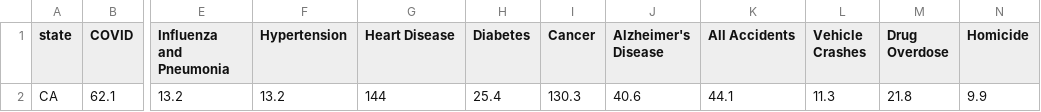
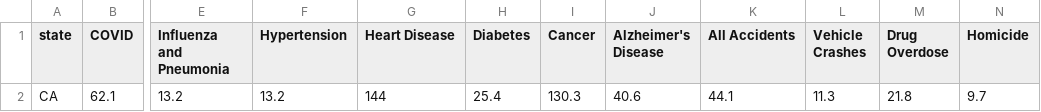
Before and after one commit to abcotvdata/safetytracker_losangeles, a CSV file: data/source/health/death_rates.csv, drawn as a sheet; only a part is shown, gaps mark what is left out; the diff names each change by its address in the sheet, - before the commit and + after, or states it on an @@ line.

```diff
--- a/data/source/health/death_rates.csv
+++ b/data/source/health/death_rates.csv
-N2 (Homicide): 9.9
+N2 (Homicide): 9.7
```
Also changed, not shown: data/output/yearly/citywide_yearly.csv, 35 other files.
